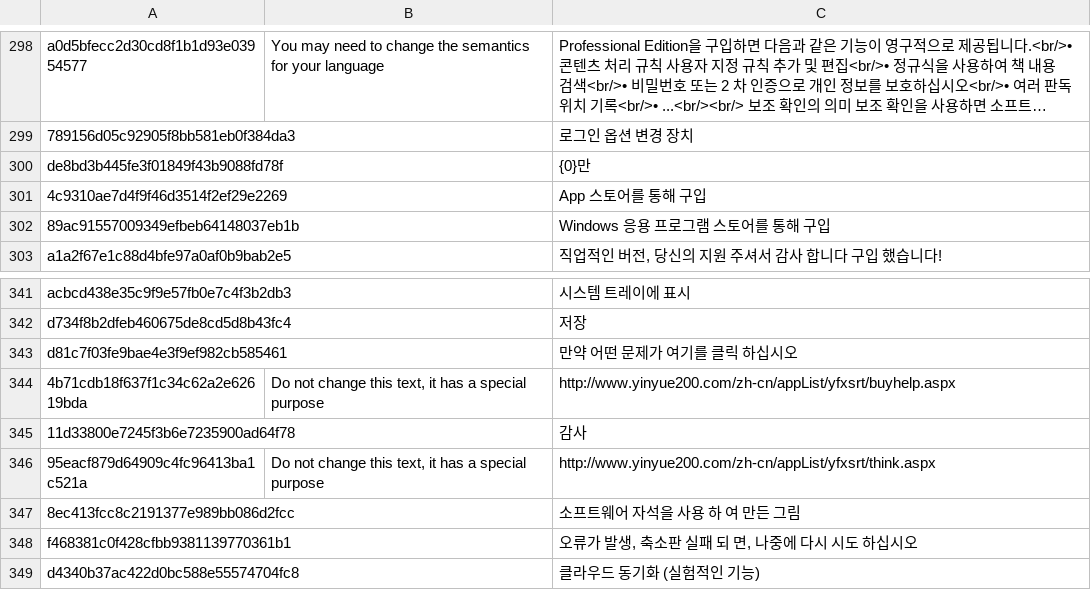
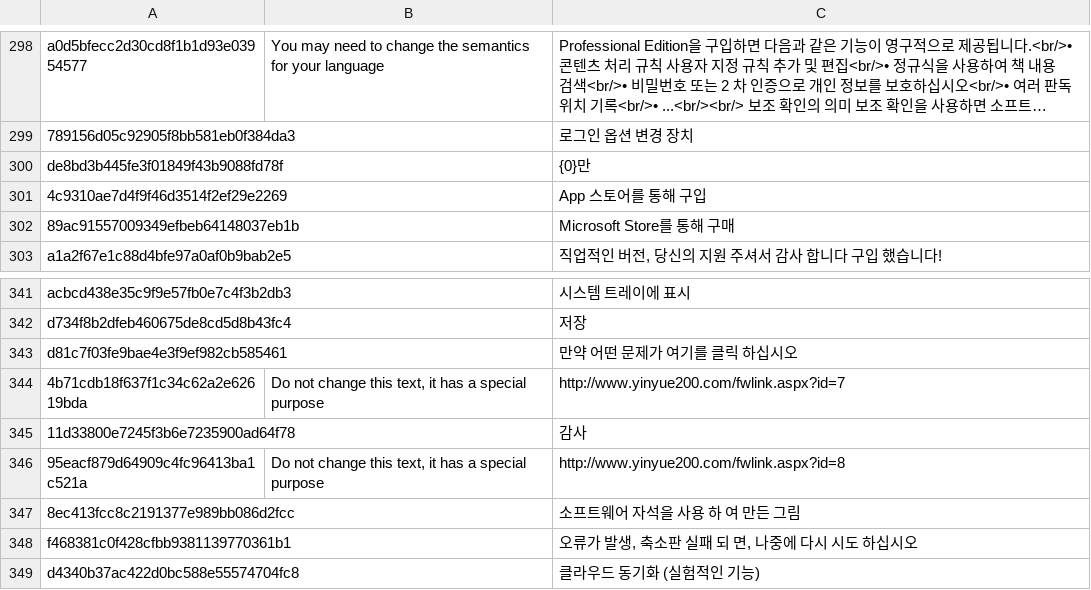
Before and after one commit to yinyue200/FlyReaderTranslation, a CSV file: FlyReaderMultilingualResourcesSolution/WebApplication1/ko.csv, drawn as a sheet; only a part is shown, gaps mark what is left out; long unchanged cells end in ….

```diff
--- a/FlyReaderMultilingualResourcesSolution/WebApplication1/ko.csv
+++ b/FlyReaderMultilingualResourcesSolution/WebApplication1/ko.csv
@@ -301,3 +301,3 @@ de8bd3b445fe3f01849f43b9088fd78f," ","{0}만",
 4c9310ae7d4f9f46d3514f2ef29e2269," ","App 스토어를 통해 구입",
-89ac91557009349efbeb64148037eb1b," ","Windows 응용 프로그램 스토어를 통해 구입",
+89ac91557009349efbeb64148037eb1b," ","Microsoft Store를 통해 구매",
 a1a2f67e1c88d4bfe97a0af0b9bab2e5," ","직업적인 버전, 당신의 지원 주셔서 감사 합니다 구입 했습니다!",
@@ -343,5 +343,5 @@ d734f8b2dfeb460675de8cd5d8b43fc4," ","저장",
 d81c7f03fe9bae4e3f9ef982cb585461," ","만약 어떤 문제가 여기를 클릭 하십시오",
-4b71cdb18f637f1c34c62a2e62619bda,"Do not change this text, it has a special purpose","http://www.yinyue200.com/zh-cn/appList/yfxsrt/buyhelp.aspx",
+4b71cdb18f637f1c34c62a2e62619bda,"Do not change this text, it has a special purpose","http://www.yinyue200.com/fwlink.aspx?id=7",
 11d33800e7245f3b6e7235900ad64f78," ","감사",
-95eacf879d64909c4fc96413ba1c521a,"Do not change this text, it has a special purpose","http://www.yinyue200.com/zh-cn/appList/yfxsrt/think.aspx",
+95eacf879d64909c4fc96413ba1c521a,"Do not change this text, it has a special purpose","http://www.yinyue200.com/fwlink.aspx?id=8",
 8ec413fcc8c2191377e989bb086d2fcc," ","소프트웨어 자석을 사용 하 여 만든 그림",
```
Also changed, not shown: FlyReaderMultilingualResourcesSolution/WebApplication1/hi.csv, FlyReaderMultilingualResourcesSolution/WebApplication1/pt.csv, 21 other files.
